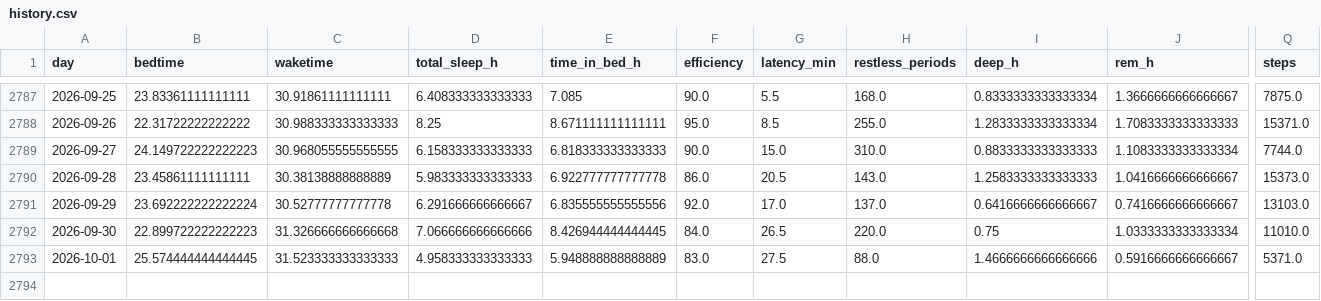
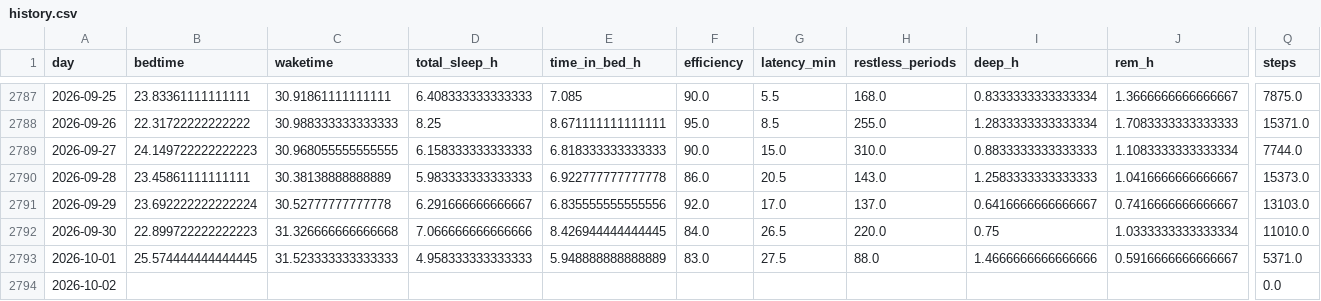
Before and after one commit to petedilworth/health-tracker, a CSV file: data/history.csv, drawn as a sheet; only a part is shown, gaps mark what is left out; rows hold the shown columns only; the diff names each change by its address in the sheet, - before the commit and + after, or states it on an @@ line.

```diff
--- a/data/history.csv
+++ b/data/history.csv
+row 2794: 2026-10-02 |  |  |  |  |  |  |  |  |  | 0.0
```
Also changed, not shown: 27 other files.
